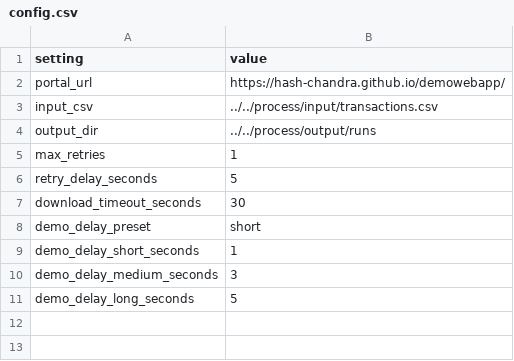
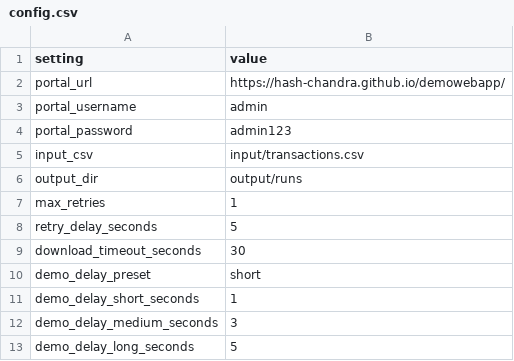
Before and after one commit to mario-narvaez/py-reframework, a CSV file: process/config.csv, drawn as a sheet.

```diff
--- a/process/config.csv
+++ b/process/config.csv
@@ -2,4 +2,6 @@ setting,value
 portal_url,https://hash-chandra.github.io/demowebapp/
-input_csv,../../process/input/transactions.csv
-output_dir,../../process/output/runs
+portal_username,admin
+portal_password,admin123
+input_csv,input/transactions.csv
+output_dir,output/runs
 max_retries,1
```
Also changed, not shown: 16 other files.
